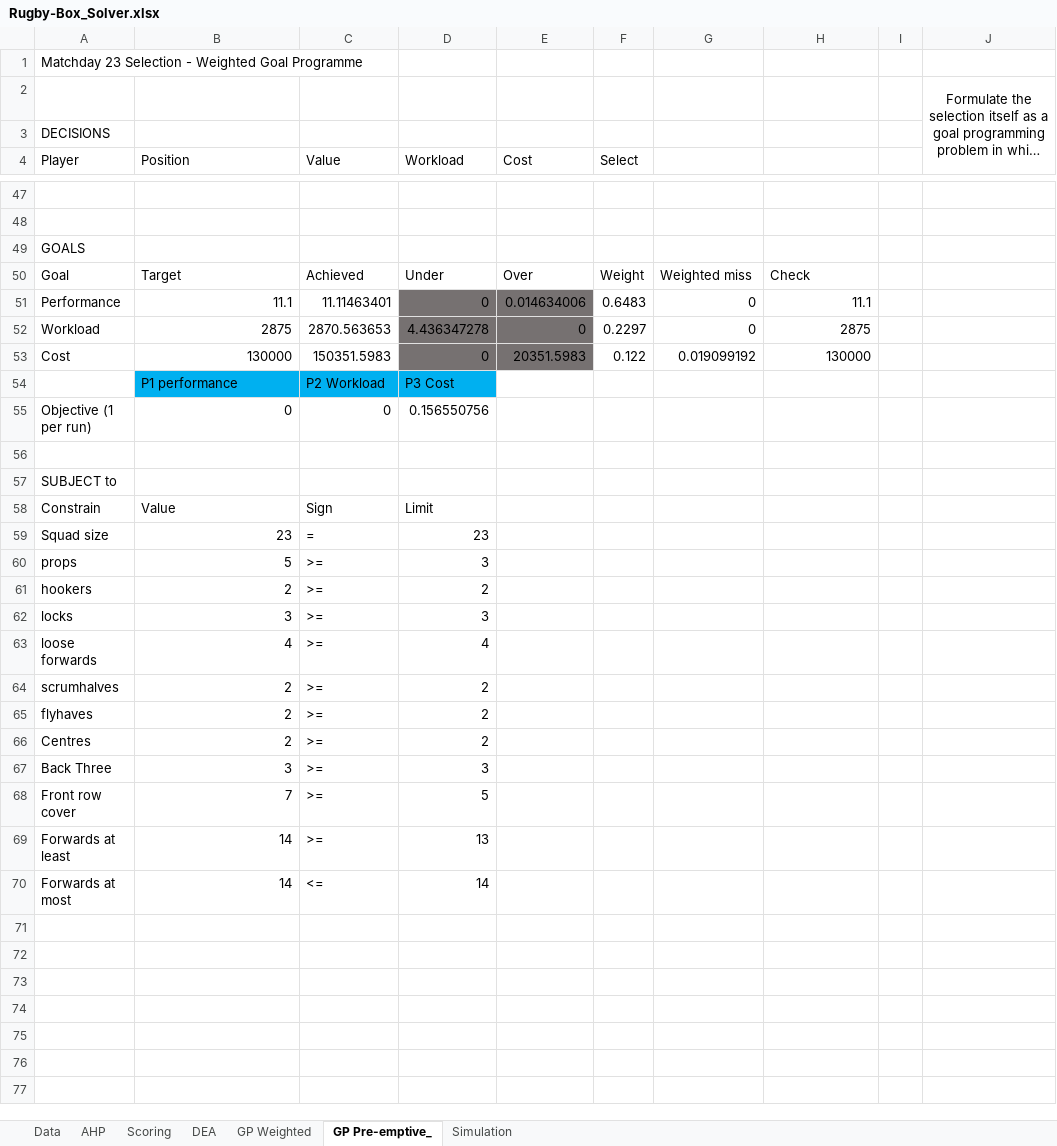
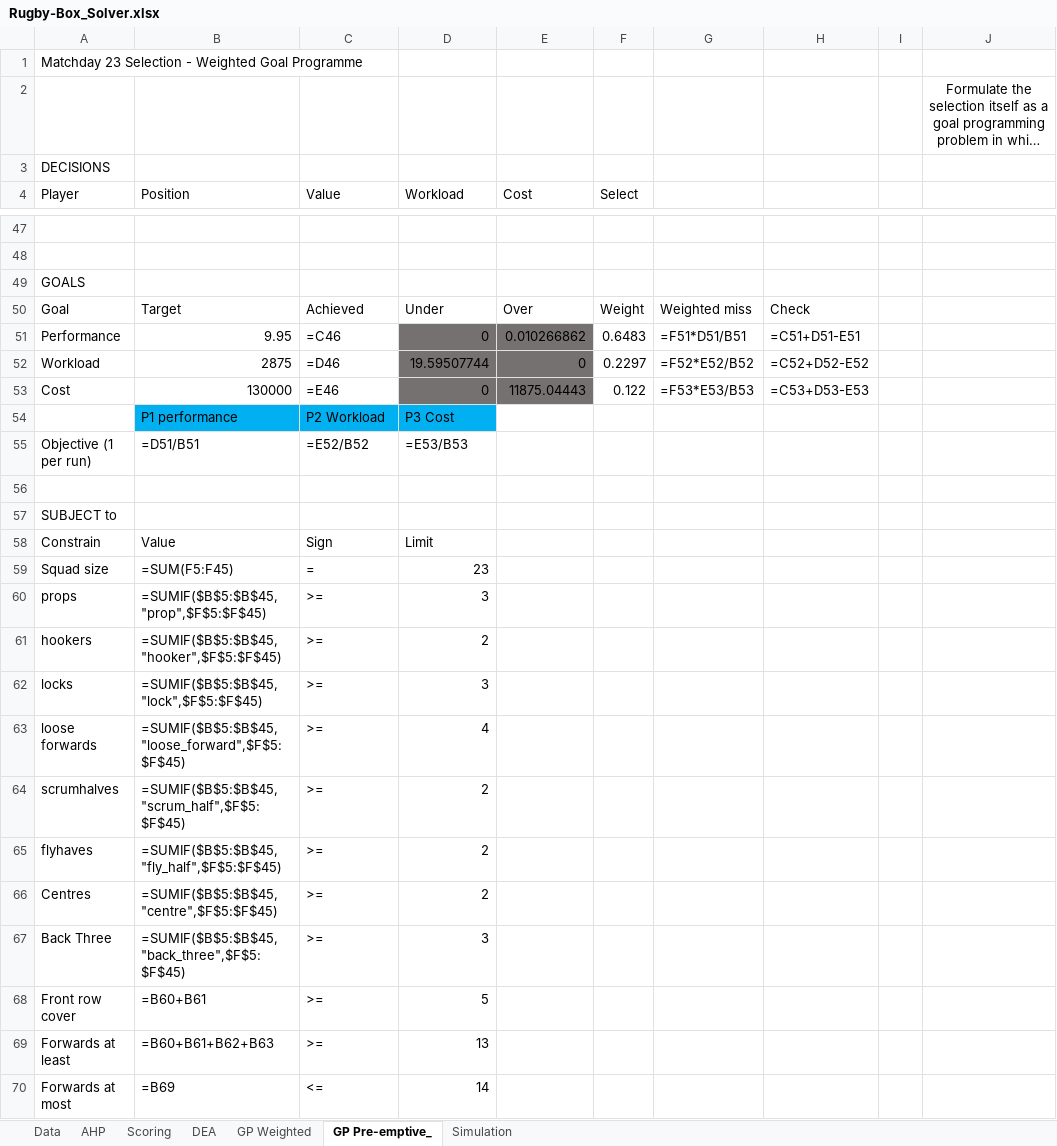
Before and after one commit to lindanimdlalose04/RugbyBox, an Excel workbook: model/Rugby-Box_Solver.xlsx, sheet GP Pre-emptive_, drawn as a sheet; only a part is shown, gaps mark what is left out; long unchanged cells end in …; values as stored, in another font and other column widths than the file's, no borders; formulas without a stored value are shown as written; removed rows and columns are numbered as before the commit, all else as after; the diff covers the shown part only; the diff names each change by its address in the sheet, - before the commit and + after, or states it on an @@ line.

```diff
--- a/model/Rugby-Box_Solver.xlsx (sheet GP Pre-emptive_)
+++ b/model/Rugby-Box_Solver.xlsx (sheet GP Pre-emptive_)
-J2:J8 merged
-B51 (Position): 11.1
+B51 (Position): 9.95
-C51 (Value): 11.11463401
+C51 (Value): =C46
-E51 (Cost): 0.014634006
+E51 (Cost): 0.010266862
-G51: 0
+G51: =F51*D51/B51
-H51: 11.1
+H51: =C51+D51-E51
-C52 (Value): 2870.563653
+C52 (Value): =D46
-D52 (Workload): 4.436347278
+D52 (Workload): 19.59507744
-G52: 0
+G52: =F52*E52/B52
-H52: 2875
+H52: =C52+D52-E52
-C53 (Value): 150351.5983
+C53 (Value): =E46
-E53 (Cost): 20351.5983
+E53 (Cost): 11875.04443
-G53: 0.019099192
+G53: =F53*E53/B53
-H53: 130000
+H53: =C53+D53-E53
-B55 (Position): 0
+B55 (Position): =D51/B51
-C55 (Value): 0
+C55 (Value): =E52/B52
-D55 (Workload): 0.156550756
+D55 (Workload): =E53/B53
-B59 (Position): 23
+B59 (Position): =SUM(F5:F45)
-B60 (Position): 5
+B60 (Position): =SUMIF($B$5:$B$45,"prop",$F$5:$F$45)
-B61 (Position): 2
+B61 (Position): =SUMIF($B$5:$B$45,"hooker",$F$5:$F$45)
-B62 (Position): 3
+B62 (Position): =SUMIF($B$5:$B$45,"lock",$F$5:$F$45)
-B63 (Position): 4
+B63 (Position): =SUMIF($B$5:$B$45,"loose_forward",$F$5:$F$45)
-B64 (Position): 2
+B64 (Position): =SUMIF($B$5:$B$45,"scrum_half",$F$5:$F$45)
-B65 (Position): 2
+B65 (Position): =SUMIF($B$5:$B$45,"fly_half",$F$5:$F$45)
-B66 (Position): 2
+B66 (Position): =SUMIF($B$5:$B$45,"centre",$F$5:$F$45)
-B67 (Position): 3
+B67 (Position): =SUMIF($B$5:$B$45,"back_three",$F$5:$F$45)
-B68 (Position): 7
+B68 (Position): =B60+B61
-B69 (Position): 14
+B69 (Position): =B60+B61+B62+B63
-B70 (Position): 14
+B70 (Position): =B69
```
Also changed, not shown: 42 added rows and 42 removed rows elsewhere in this sheet, sheet GP Weighted, sheet Simulation, sheet AHP, sheet Scoring, sheet DEA, sheet Data, 31 other files.
